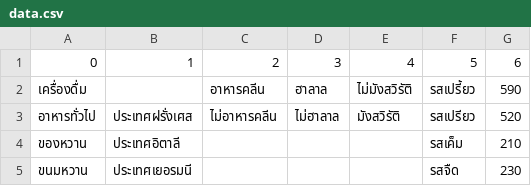
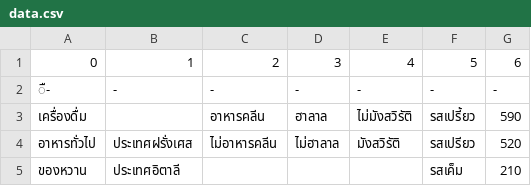
Before and after one commit to fkfurkon/ml_cal, a CSV file: data.csv, drawn as a sheet; only a part is shown; the shorter side is filled out with more unchanged rows.

Commit message:
edit data

```diff
--- a/data.csv
+++ b/data.csv
@@ -1,2 +1,3 @@
 0,1,2,3,4,5,6
+ื-,-,-,-,-,-,-
 เครื่องดื่ม,,อาหารคลีน,ฮาลาล,ไม่มังสวิรัติ,รสเปรี้ยว,590
```
